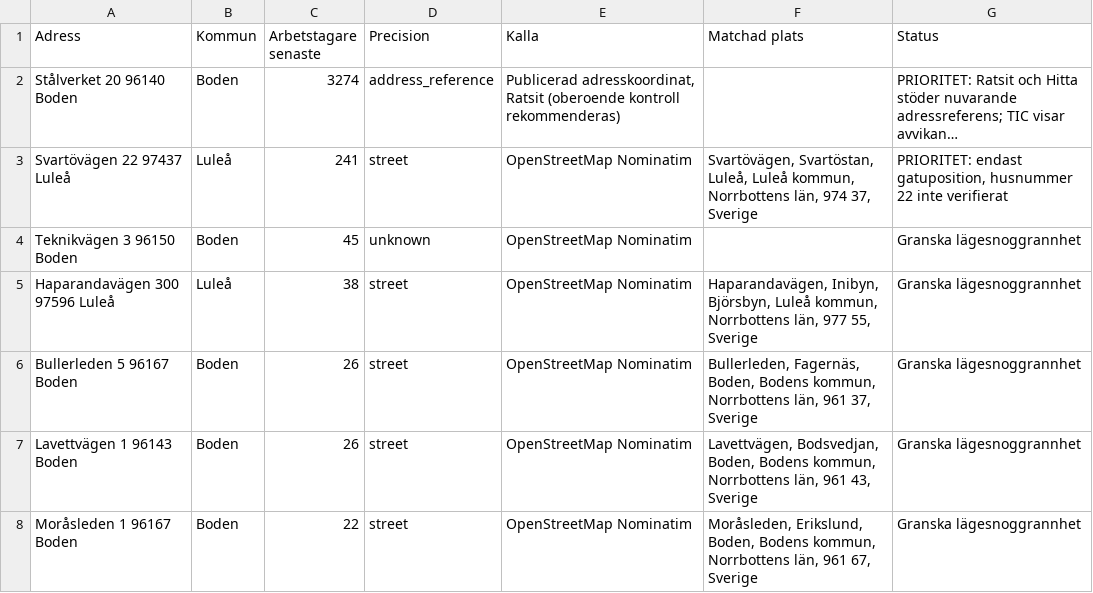
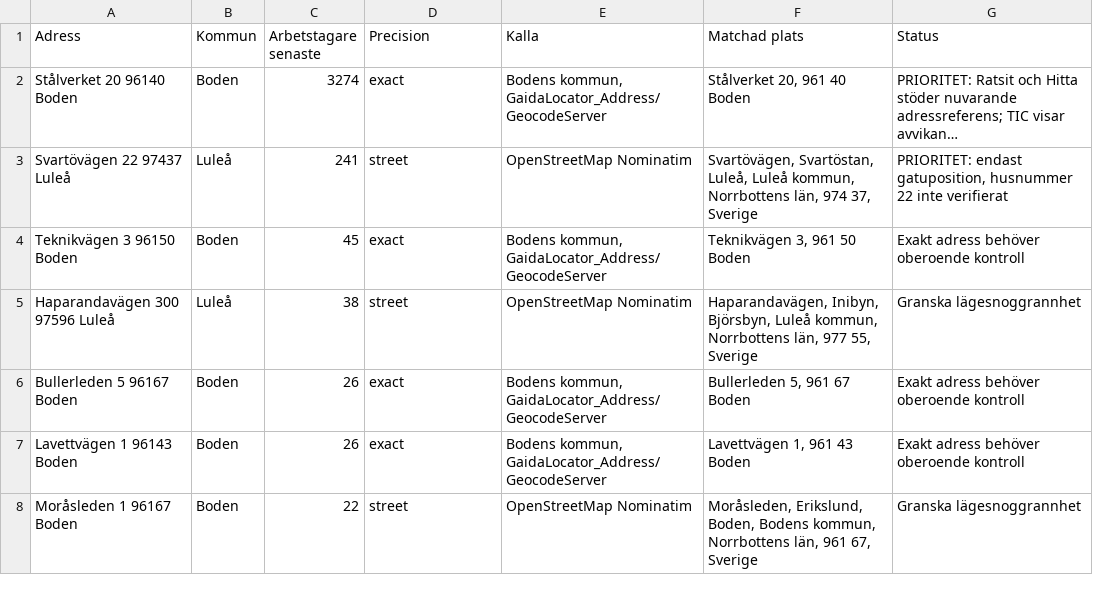
Before and after one commit to Lulea-statistik/Statistik-utstationering, a CSV file: data/geocoding_quality_review.csv, drawn as a sheet; only a part is shown; long unchanged cells end in …; the diff covers the shown part only; the diff names each change by its address in the sheet, - before the commit and + after, or states it on an @@ line.

```diff
--- a/data/geocoding_quality_review.csv
+++ b/data/geocoding_quality_review.csv
-D2 (Precision): address_reference
+D2 (Precision): exact
-E2 (Kalla): Publicerad adresskoordinat, Ratsit (oberoende kontroll rekommenderas)
+E2 (Kalla): Bodens kommun, GaidaLocator_Address/GeocodeServer
-F2 (Matchad plats): (empty)
+F2 (Matchad plats): Stålverket 20, 961 40 Boden
-D4 (Precision): unknown
+D4 (Precision): exact
-E4 (Kalla): OpenStreetMap Nominatim
+E4 (Kalla): Bodens kommun, GaidaLocator_Address/GeocodeServer
-F4 (Matchad plats): (empty)
+F4 (Matchad plats): Teknikvägen 3, 961 50 Boden
-G4 (Status): Granska lägesnoggrannhet
+G4 (Status): Exakt adress behöver oberoende kontroll
-D6:D7 (Precision): street
+D6:D7 (Precision): exact
-E6:E7 (Kalla): OpenStreetMap Nominatim
+E6:E7 (Kalla): Bodens kommun, GaidaLocator_Address/GeocodeServer
-F6 (Matchad plats): Bullerleden, Fagernäs, Boden, Bodens kommun, Norrbottens län, 961 37, Sverige
+F6 (Matchad plats): Bullerleden 5, 961 67 Boden
-G6:G7 (Status): Granska lägesnoggrannhet
+G6:G7 (Status): Exakt adress behöver oberoende kontroll
-F7 (Matchad plats): Lavettvägen, Bodsvedjan, Boden, Bodens kommun, Norrbottens län, 961 43, Sverige
+F7 (Matchad plats): Lavettvägen 1, 961 43 Boden
```
Also changed, not shown: 3 added rows and 52 edited cells elsewhere in this file, data/geocoding_review.csv, 1 other file.
